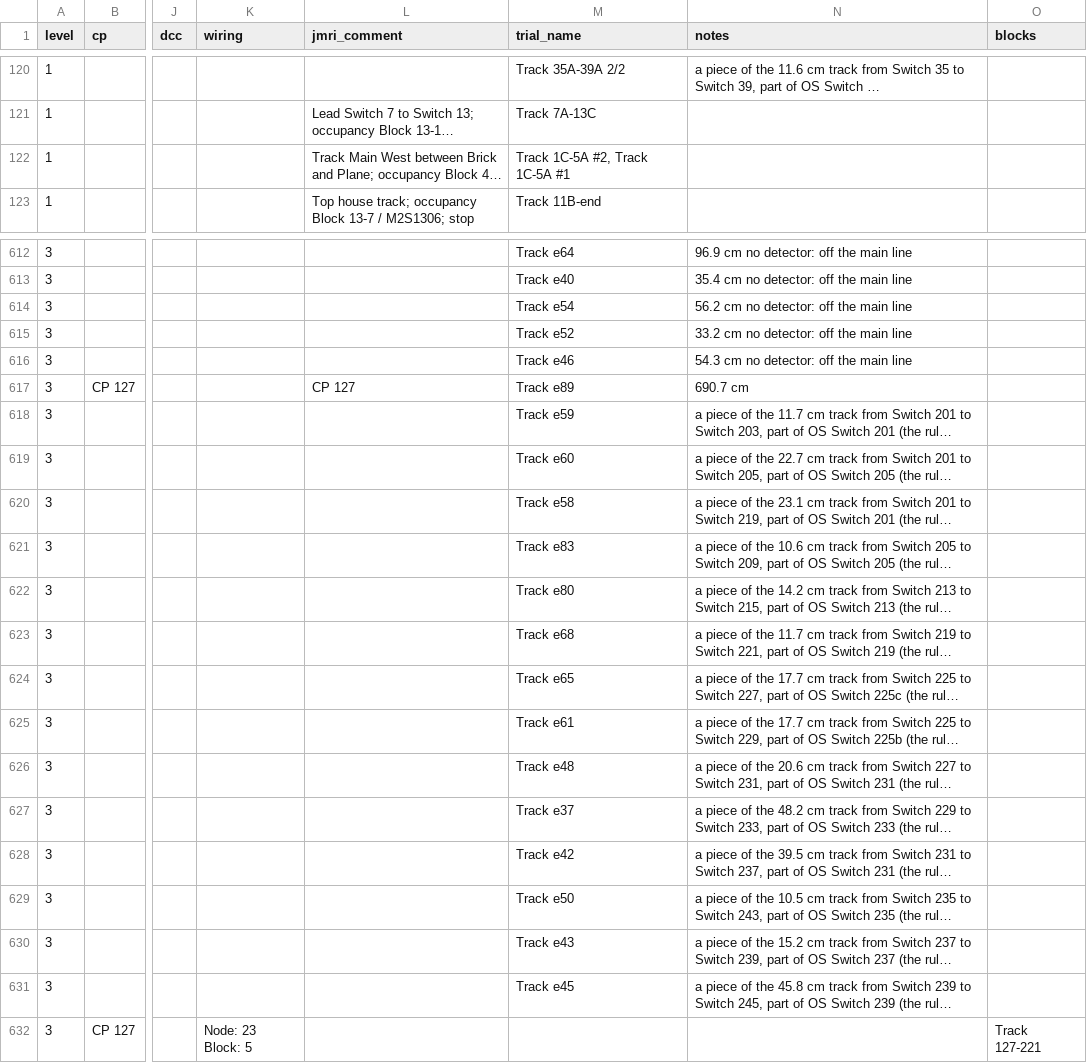
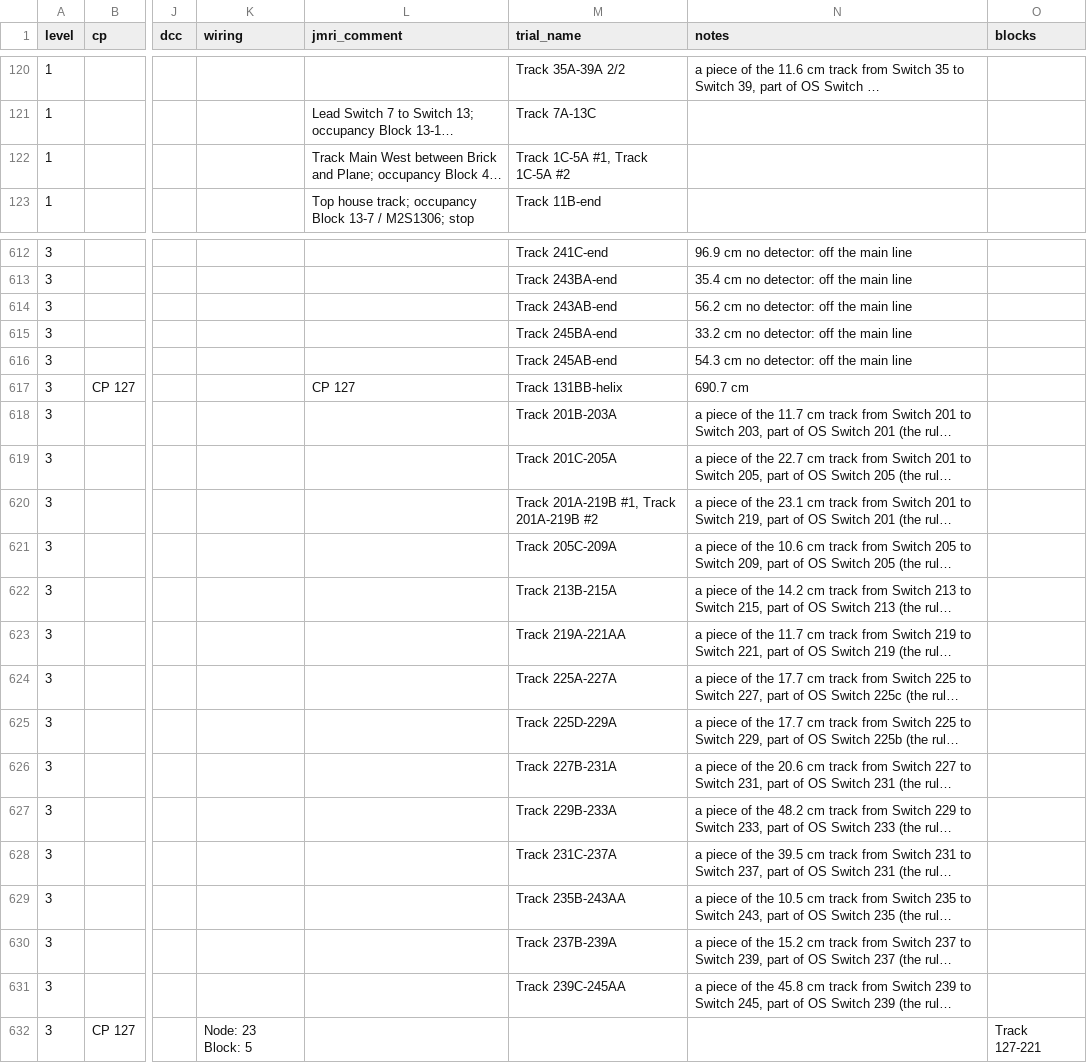
Before and after one commit to lnevo/hart, a CSV file: jmri/layouts/hart/data/devices.csv, drawn as a sheet; only a part is shown, gaps mark what is left out; long unchanged cells end in …; the diff covers the shown part only; the diff names each change by its address in the sheet, - before the commit and + after, or states it on an @@ line.

```diff
--- a/jmri/layouts/hart/data/devices.csv
+++ b/jmri/layouts/hart/data/devices.csv
-M122 (trial_name): Track 1C-5A #2, Track 1C-5A #1
+M122 (trial_name): Track 1C-5A #1, Track 1C-5A #2
-M612 (trial_name): Track e64
+M612 (trial_name): Track 241C-end
-M613 (trial_name): Track e40
+M613 (trial_name): Track 243BA-end
-M614 (trial_name): Track e54
+M614 (trial_name): Track 243AB-end
-M615 (trial_name): Track e52
+M615 (trial_name): Track 245BA-end
-M616 (trial_name): Track e46
+M616 (trial_name): Track 245AB-end
-M617 (trial_name): Track e89
+M617 (trial_name): Track 131BB-helix
-M618 (trial_name): Track e59
+M618 (trial_name): Track 201B-203A
-M619 (trial_name): Track e60
+M619 (trial_name): Track 201C-205A
-M620 (trial_name): Track e58
+M620 (trial_name): Track 201A-219B #1, Track 201A-219B #2
-M621 (trial_name): Track e83
+M621 (trial_name): Track 205C-209A
-M622 (trial_name): Track e80
+M622 (trial_name): Track 213B-215A
-M623 (trial_name): Track e68
+M623 (trial_name): Track 219A-221AA
-M624 (trial_name): Track e65
+M624 (trial_name): Track 225A-227A
-M625 (trial_name): Track e61
+M625 (trial_name): Track 225D-229A
-M626 (trial_name): Track e48
+M626 (trial_name): Track 227B-231A
-M627 (trial_name): Track e37
+M627 (trial_name): Track 229B-233A
-M628 (trial_name): Track e42
+M628 (trial_name): Track 231C-237A
-M629 (trial_name): Track e50
+M629 (trial_name): Track 235B-243AA
-M630 (trial_name): Track e43
+M630 (trial_name): Track 237B-239A
-M631 (trial_name): Track e45
+M631 (trial_name): Track 239C-245AA
```
Also changed, not shown: 60 edited cells elsewhere in this file, 15 other files.
